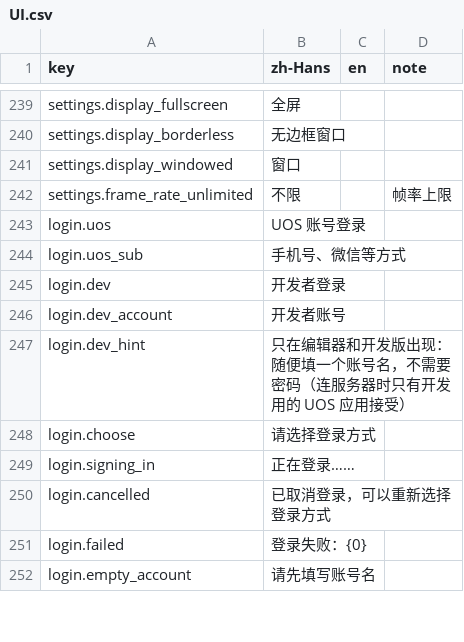
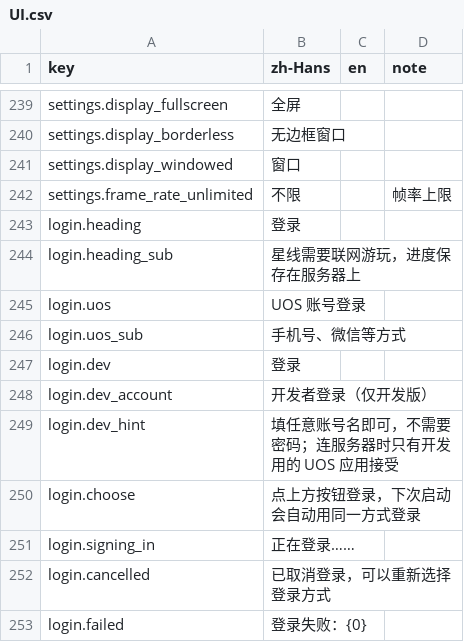
Before and after one commit to xuleiknave/XFramework, a CSV file: Starline/Packages/com.starline.game/Localization/UI.csv, drawn as a sheet; only a part is shown, gaps mark what is left out; the shorter side is filled out with more unchanged rows.

```diff
--- a/Starline/Packages/com.starline.game/Localization/UI.csv
+++ b/Starline/Packages/com.starline.game/Localization/UI.csv
@@ -244,8 +244,10 @@ settings.display_windowed,窗口,,
 settings.frame_rate_unlimited,不限,,帧率上限
+login.heading,登录,,
+login.heading_sub,星线需要联网游玩，进度保存在服务器上,,
 login.uos,UOS 账号登录,,
 login.uos_sub,手机号、微信等方式,,
-login.dev,开发者登录,,
-login.dev_account,开发者账号,,
-login.dev_hint,只在编辑器和开发版出现：随便填一个账号名，不需要密码（连服务器时只有开发用的 UOS 应用接受）,,
-login.choose,请选择登录方式,,
+login.dev,登录,,
+login.dev_account,开发者登录（仅开发版）,,
+login.dev_hint,填任意账号名即可，不需要密码；连服务器时只有开发用的 UOS 应用接受,,
+login.choose,点上方按钮登录，下次启动会自动用同一方式登录,,
 login.signing_in,正在登录……,,
```
Also changed, not shown: 4 other files.
